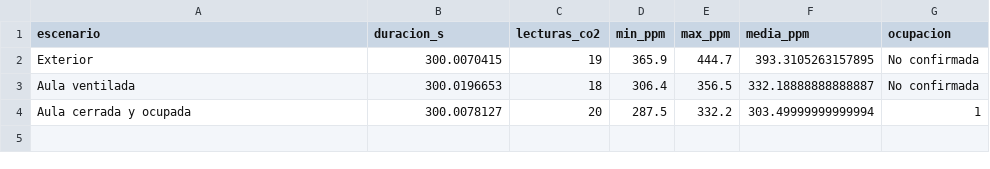
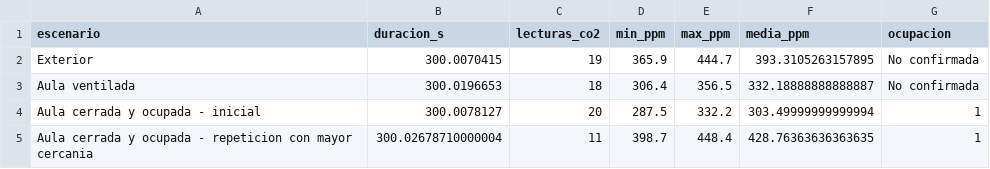
Before and after one commit to alfredoronald/monitoreo-IoT, a CSV file: docs/evidencias/t8-6/comparacion.csv, drawn as a sheet.

```diff
--- a/docs/evidencias/t8-6/comparacion.csv
+++ b/docs/evidencias/t8-6/comparacion.csv
@@ -3,2 +3,3 @@ Exterior,300.0070415,19,365.9,444.7,393.3105263157895,No confirmada
 Aula ventilada,300.0196653,18,306.4,356.5,332.18888888888887,No confirmada
-Aula cerrada y ocupada,300.0078127,20,287.5,332.2,303.49999999999994,1
+Aula cerrada y ocupada - inicial,300.0078127,20,287.5,332.2,303.49999999999994,1
+Aula cerrada y ocupada - repeticion con mayor cercania,300.02678710000004,11,398.7,448.4,428.76363636363635,1
```
Also changed, not shown: 3 other files.
